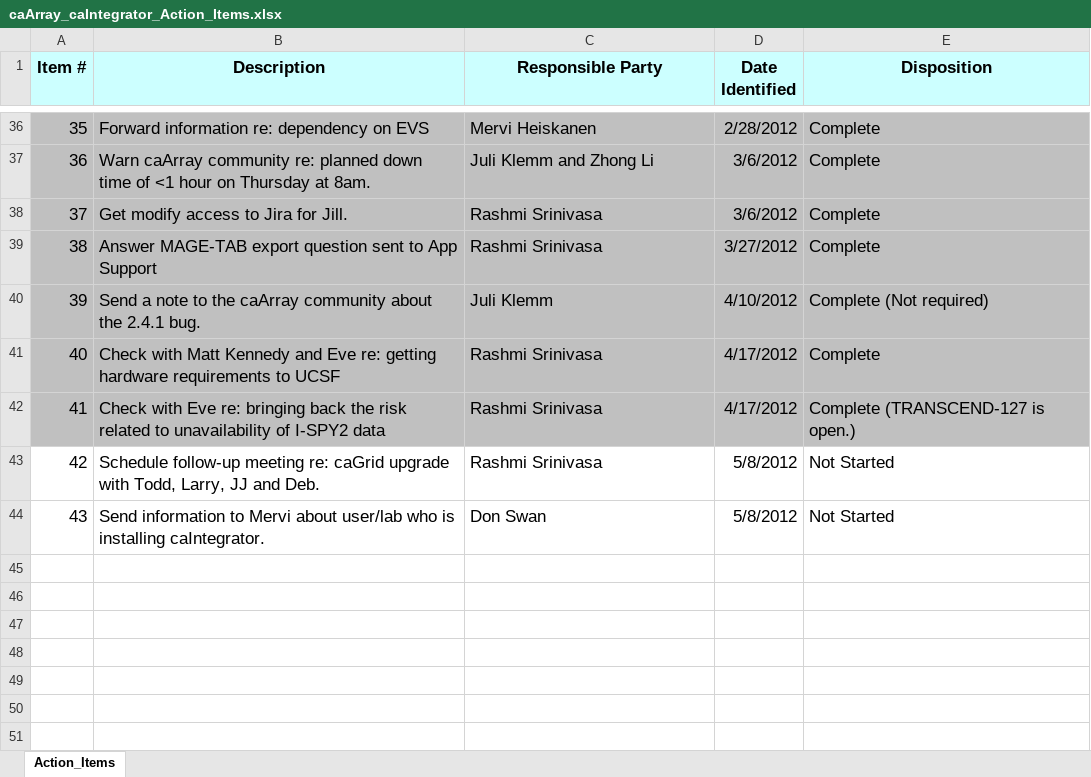
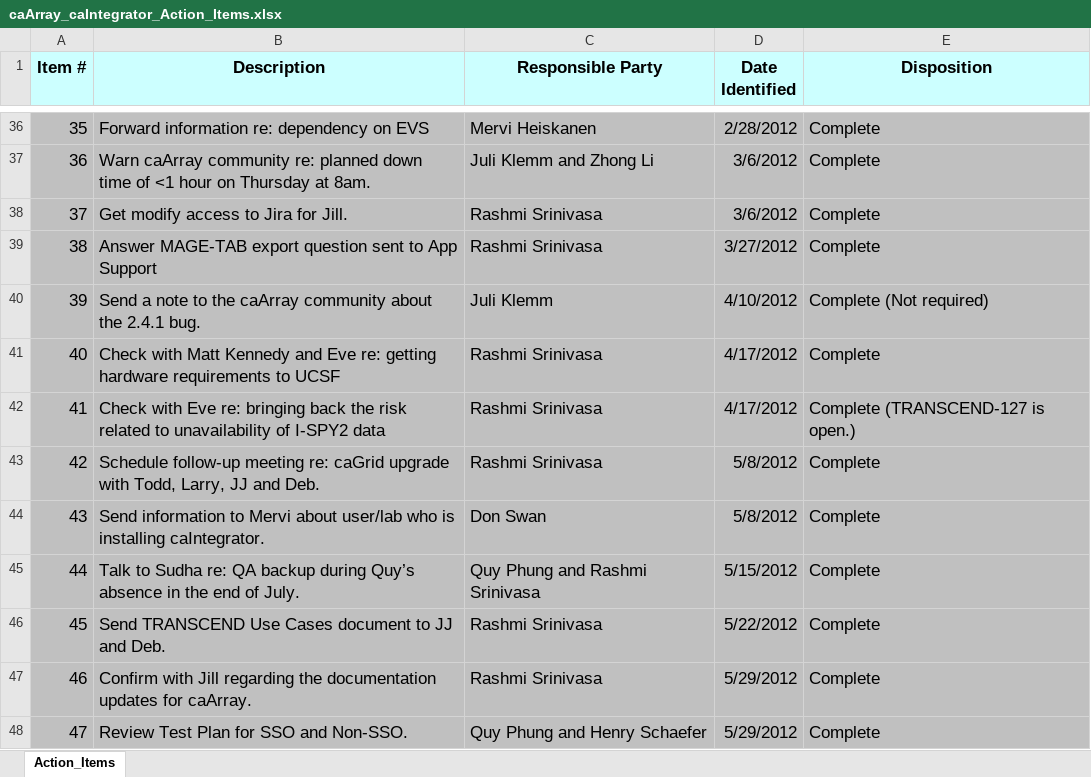
Before and after one commit to NCIP/caarray-docs, an Excel workbook: project_management/caArray_caIntegrator_Action_Items.xlsx, sheet Action_Items, drawn as a sheet; only a part is shown, gaps mark what is left out; values as stored, in another font and other column widths than the file's, no borders; the diff names each change by its address in the sheet, - before the commit and + after, or states it on an @@ line.

Commit message:
Updated status of action items.

```diff
--- a/project_management/caArray_caIntegrator_Action_Items.xlsx (sheet Action_Items)
+++ b/project_management/caArray_caIntegrator_Action_Items.xlsx (sheet Action_Items)
-A43:E44 fill: none
+A43:E44 fill: #C0C0C0
-E43:E44 (Disposition): Not Started
+E43:E44 (Disposition): Complete
+row 45: 44 | Talk to Sudha re: QA backup during Quy’s absence in the end of July. | Quy Phung and Rashmi Srinivasa | 5/15/2012 | Complete
+row 46: 45 | Send TRANSCEND Use Cases document to JJ and Deb. | Rashmi Srinivasa | 5/22/2012 | Complete
+row 47: 46 | Confirm with Jill regarding the documentation updates for caArray. | Rashmi Srinivasa | 5/29/2012 | Complete
+row 48: 47 | Review Test Plan for SSO and Non-SSO. | Quy Phung and Henry Schaefer | 5/29/2012 | Complete
```
